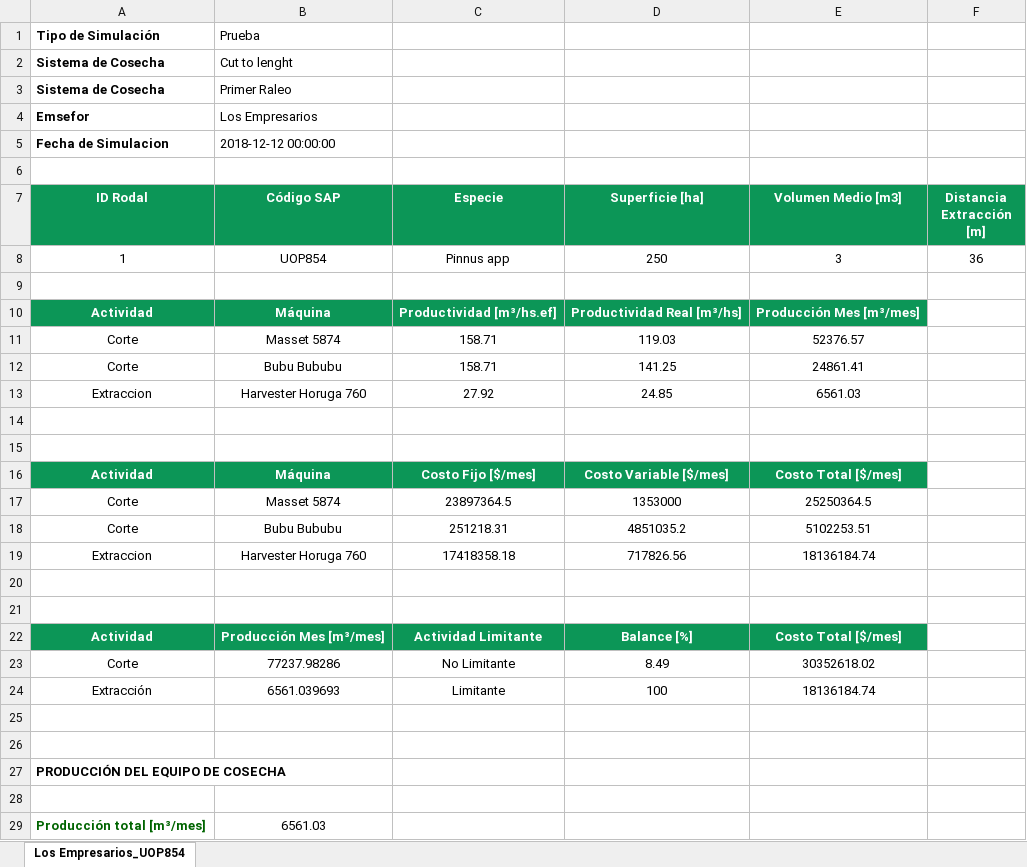
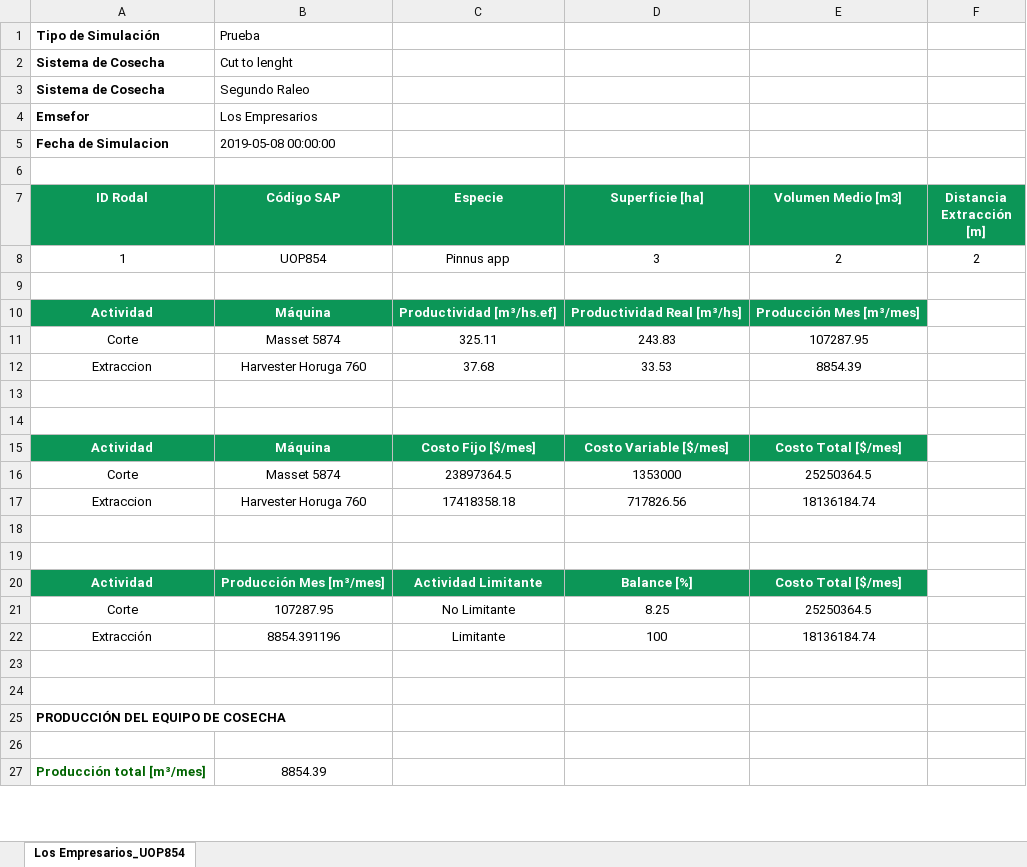
Before and after one commit to cristianunne/pindo_project, an Excel workbook: webroot/files/Los Empresarios_UOP854.xlsx, sheet Los Empresarios_UOP854, drawn as a sheet; only a part is shown; values as stored, in another font and other column widths than the file's, no borders; removed rows and columns are numbered as before the commit, all else as after; the diff covers the shown part only; the diff names each change by its address in the sheet, - before the commit and + after, or states it on an @@ line.

```diff
--- a/webroot/files/Los Empresarios_UOP854.xlsx (sheet Los Empresarios_UOP854)
+++ b/webroot/files/Los Empresarios_UOP854.xlsx (sheet Los Empresarios_UOP854)
-B3 (Código SAP): Primer Raleo
+B3 (Código SAP): Segundo Raleo
-B5 (Código SAP): 2018-12-12 00:00:00
+B5 (Código SAP): 2019-05-08 00:00:00
-D8 (Superficie [ha]): 250
+D8 (Superficie [ha]): 3
-E8 (Volumen Medio [m3]): 3
+E8 (Volumen Medio [m3]): 2
-F8 (Distancia Extracción [m]): 36
+F8 (Distancia Extracción [m]): 2
-C11 (Especie): 158.71
+C11 (Especie): 325.11
-D11 (Superficie [ha]): 119.03
+D11 (Superficie [ha]): 243.83
-E11 (Volumen Medio [m3]): 52376.57
+E11 (Volumen Medio [m3]): 107287.95
-row 12: Corte | Bubu Bububu | 158.71 | 141.25 | 24861.41
-C12 (Especie): 27.92
+C12 (Especie): 37.68
-D12 (Superficie [ha]): 24.85
+D12 (Superficie [ha]): 33.53
-E12 (Volumen Medio [m3]): 6561.03
+E12 (Volumen Medio [m3]): 8854.39
-row 18: Corte | Bubu Bububu | 251218.31 | 4851035.2 | 5102253.51
-B21 (Código SAP): 77237.98286
+B21 (Código SAP): 107287.95
-D21 (Superficie [ha]): 8.49
+D21 (Superficie [ha]): 8.25
-E21 (Volumen Medio [m3]): 30352618.02
+E21 (Volumen Medio [m3]): 25250364.5
-B22 (Código SAP): 6561.039693
+B22 (Código SAP): 8854.391196
-B27 (Código SAP): 6561.03
+B27 (Código SAP): 8854.39
```
Also changed, not shown: 8 edited cells elsewhere in this sheet, webroot/files/florexcel/flor_Excel.xlsx, 54 other files.
